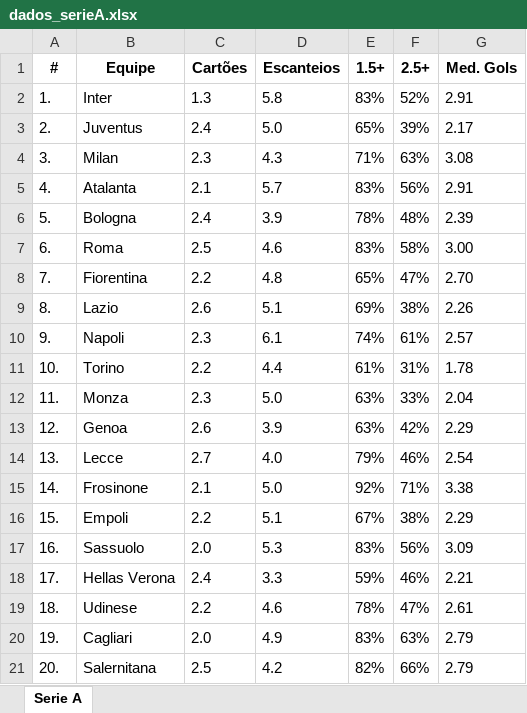
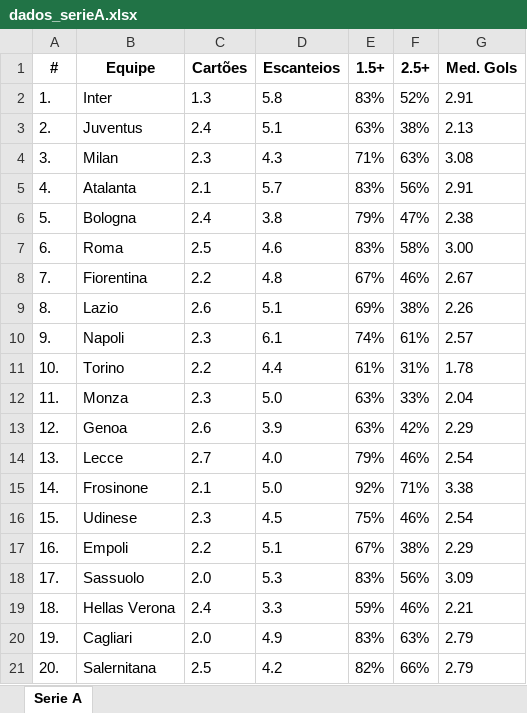
Before and after one commit to VictorRossan0/Python, an Excel workbook: top_league_soccer/Excel/dados_serieA.xlsx, sheet Serie A, drawn as a sheet; values as stored, in another font and other column widths than the file's, no borders; removed rows and columns are numbered as before the commit, all else as after; the diff names each change by its address in the sheet, - before the commit and + after, or states it on an @@ line.

```diff
--- a/top_league_soccer/Excel/dados_serieA.xlsx (sheet Serie A)
+++ b/top_league_soccer/Excel/dados_serieA.xlsx (sheet Serie A)
-D3 (Escanteios): 5.0
+D3 (Escanteios): 5.1
-E3 (1.5+): 65%
+E3 (1.5+): 63%
-F3 (2.5+): 39%
+F3 (2.5+): 38%
-G3 (Med. Gols): 2.17
+G3 (Med. Gols): 2.13
-D6 (Escanteios): 3.9
+D6 (Escanteios): 3.8
-E6 (1.5+): 78%
+E6 (1.5+): 79%
-F6 (2.5+): 48%
+F6 (2.5+): 47%
-G6 (Med. Gols): 2.39
+G6 (Med. Gols): 2.38
-E8 (1.5+): 65%
+E8 (1.5+): 67%
-F8 (2.5+): 47%
+F8 (2.5+): 46%
-G8 (Med. Gols): 2.70
+G8 (Med. Gols): 2.67
+row 16: 15. | Udinese | 2.3 | 4.5 | 75% | 46% | 2.54
-A17 (#): 15.
+A17 (#): 16.
-A18 (#): 16.
+A18 (#): 17.
-A19 (#): 17.
+A19 (#): 18.
-row 19: 18. | Udinese | 2.2 | 4.6 | 78% | 47% | 2.61
```
Also changed, not shown: nba/Excel/tripledouble.xlsx, top_league_soccer/Excel/dados_bundesliga.xlsx, 35 other files.
